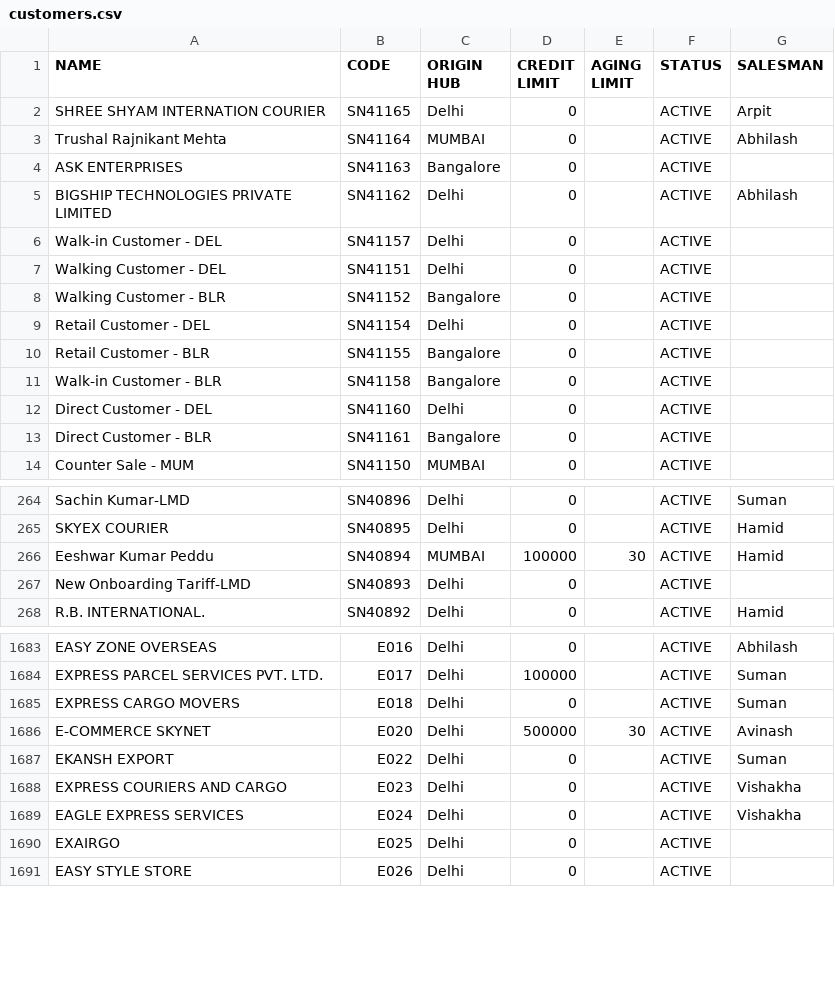
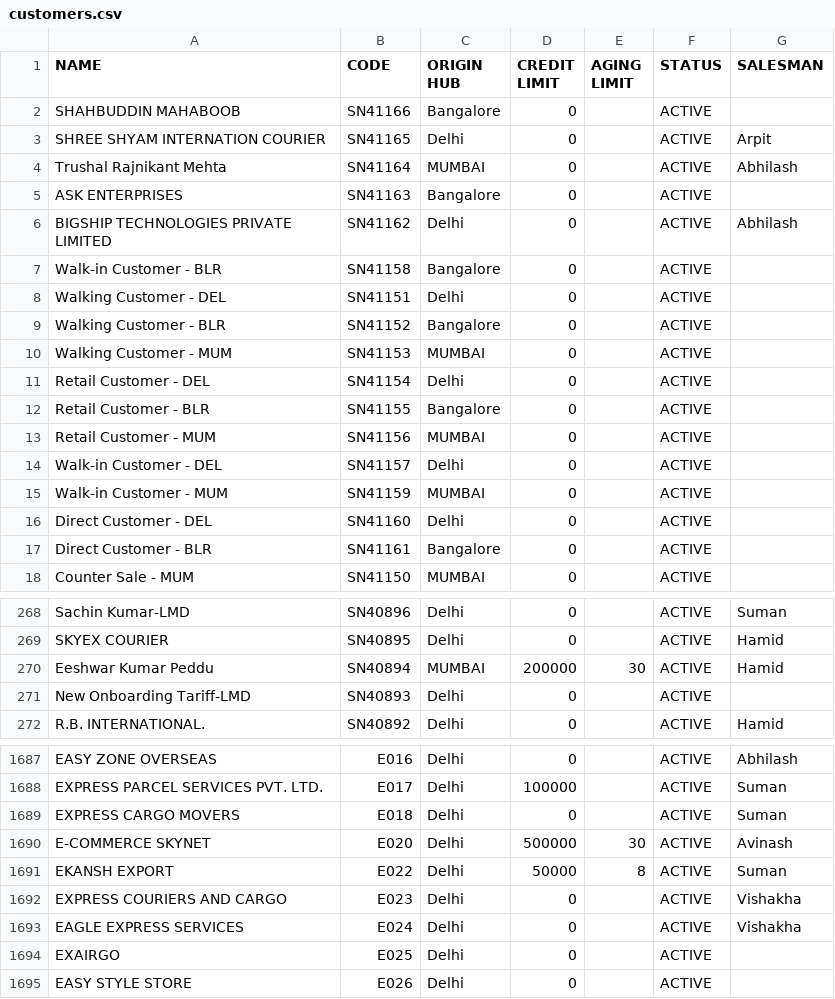
Before and after one commit to dataanalystskynet/Customer-Credit-Limit, a CSV file: data/customers.csv, drawn as a sheet; only a part is shown, gaps mark what is left out.

```diff
--- a/data/customers.csv
+++ b/data/customers.csv
@@ -1,2 +1,3 @@
 NAME,CODE,ORIGIN HUB,CREDIT LIMIT,AGING LIMIT,STATUS,SALESMAN
+SHAHBUDDIN MAHABOOB,SN41166,Bangalore,0,,ACTIVE,
 SHREE SHYAM INTERNATION COURIER,SN41165,Delhi,0,,ACTIVE,Arpit
@@ -5,8 +6,11 @@ ASK ENTERPRISES,SN41163,Bangalore,0,,ACTIVE,
 BIGSHIP TECHNOLOGIES PRIVATE LIMITED,SN41162,Delhi,0,,ACTIVE,Abhilash
-Walk-in Customer - DEL,SN41157,Delhi,0,,ACTIVE,
+Walk-in Customer - BLR,SN41158,Bangalore,0,,ACTIVE,
 Walking Customer - DEL,SN41151,Delhi,0,,ACTIVE,
 Walking Customer - BLR,SN41152,Bangalore,0,,ACTIVE,
+Walking Customer - MUM,SN41153,MUMBAI,0,,ACTIVE,
 Retail Customer - DEL,SN41154,Delhi,0,,ACTIVE,
 Retail Customer - BLR,SN41155,Bangalore,0,,ACTIVE,
-Walk-in Customer - BLR,SN41158,Bangalore,0,,ACTIVE,
+Retail Customer - MUM,SN41156,MUMBAI,0,,ACTIVE,
+Walk-in Customer - DEL,SN41157,Delhi,0,,ACTIVE,
+Walk-in Customer - MUM,SN41159,MUMBAI,0,,ACTIVE,
 Direct Customer - DEL,SN41160,Delhi,0,,ACTIVE,
@@ -265,3 +269,3 @@ Sachin Kumar-LMD,SN40896,Delhi,0,,ACTIVE,Suman
 SKYEX COURIER,SN40895,Delhi,0,,ACTIVE,Hamid
-Eeshwar Kumar Peddu,SN40894,MUMBAI,100000,30,ACTIVE,Hamid
+Eeshwar Kumar Peddu,SN40894,MUMBAI,200000,30,ACTIVE,Hamid
 New Onboarding Tariff-LMD,SN40893,Delhi,0,,ACTIVE,
@@ -1686,3 +1690,3 @@ EXPRESS CARGO MOVERS,E018,Delhi,0,,ACTIVE,Suman
 E-COMMERCE SKYNET,E020,Delhi,500000,30,ACTIVE,Avinash
-EKANSH EXPORT,E022,Delhi,0,,ACTIVE,Suman
+EKANSH EXPORT,E022,Delhi,50000,8,ACTIVE,Suman
 EXPRESS COURIERS AND CARGO,E023,Delhi,0,,ACTIVE,Vishakha
```
Also changed, not shown: 2 other files.
